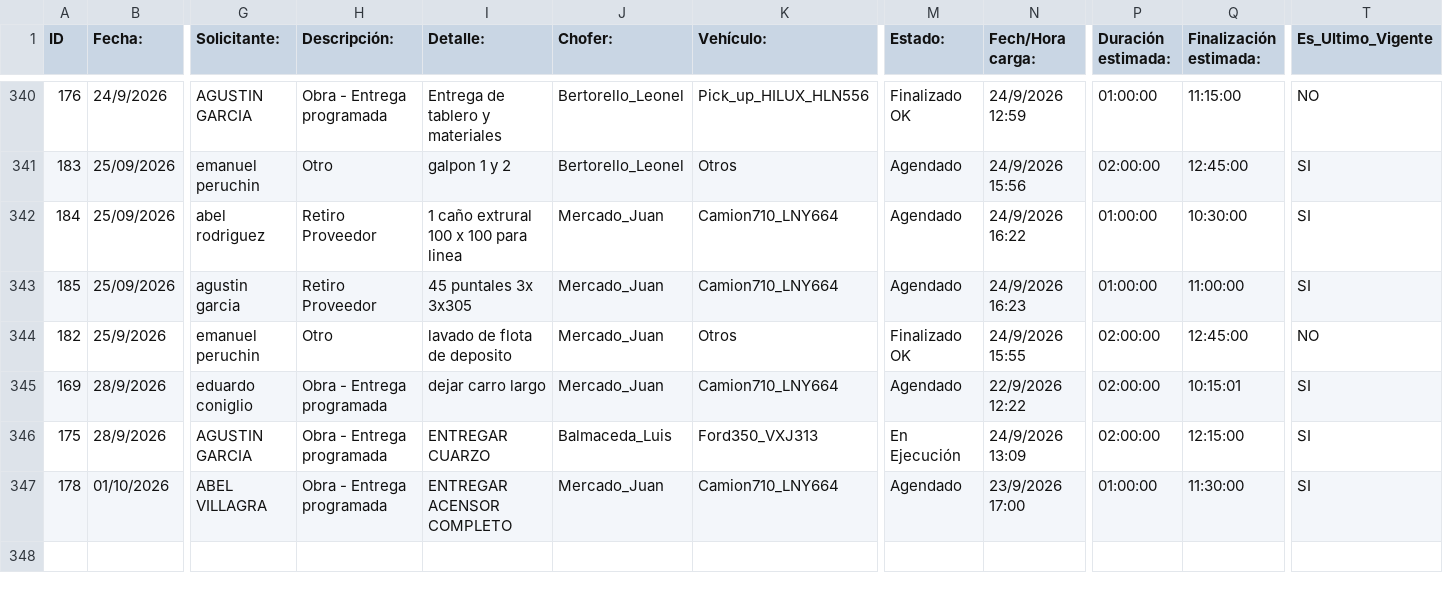
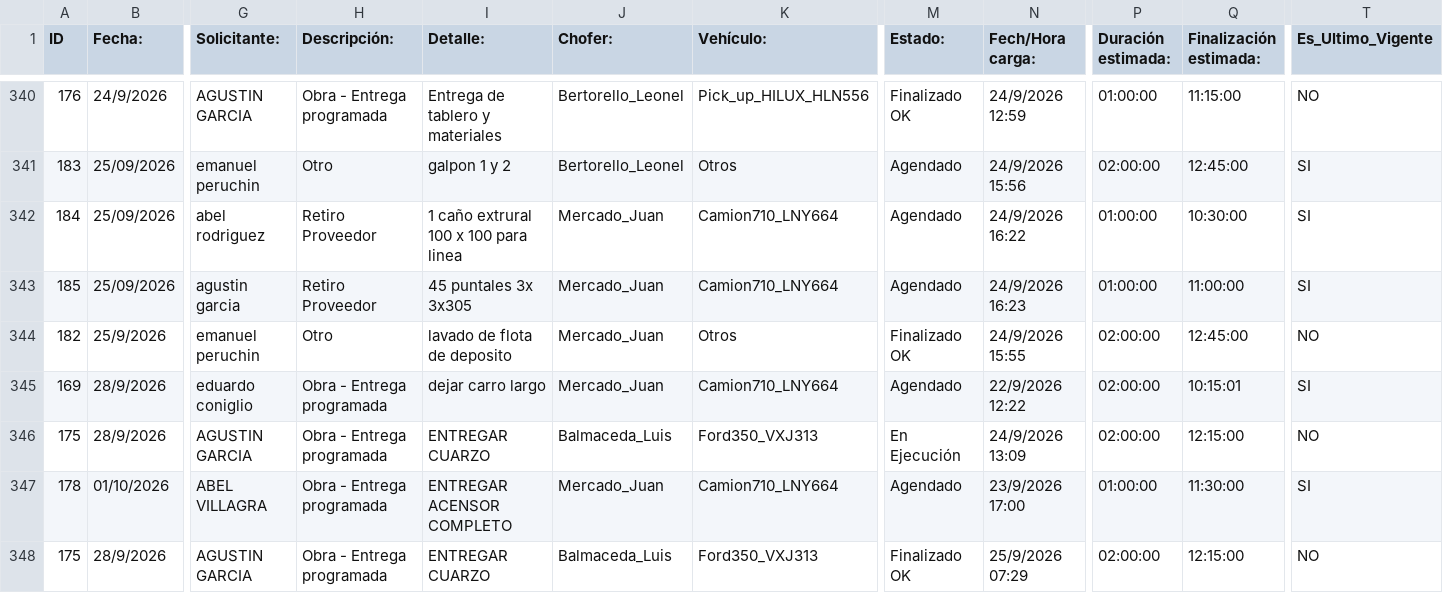
Before and after one commit to MEugenia96/agenda-deposito, a CSV file: agenda.csv, drawn as a sheet; only a part is shown, gaps mark what is left out; rows hold the shown columns only; the diff names each change by its address in the sheet, - before the commit and + after, or states it on an @@ line.

Commit message:
Auto-update agenda

```diff
--- a/agenda.csv
+++ b/agenda.csv
-T346 (Es_Ultimo_Vigente): SI
+T346 (Es_Ultimo_Vigente): NO
+row 348: 175 | 28/9/2026 | AGUSTIN GARCIA | Obra - Entrega programada | ENTREGAR CUARZO | Balmaceda_Luis | Ford350_VXJ313 | Finalizado OK | 25/9/2026 07:29 | 02:00:00 | 12:15:00 | NO
```
